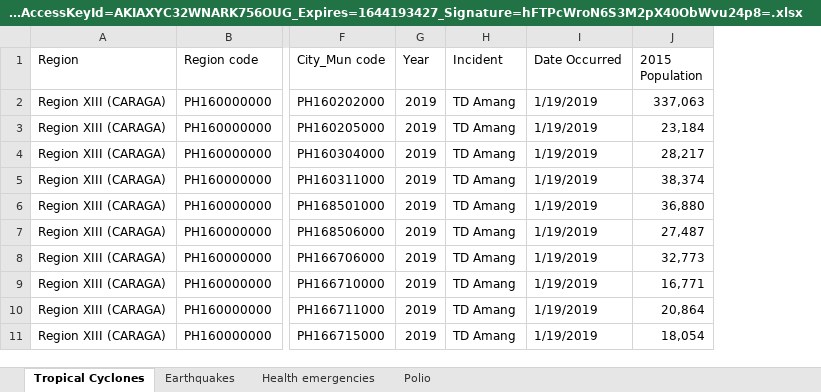
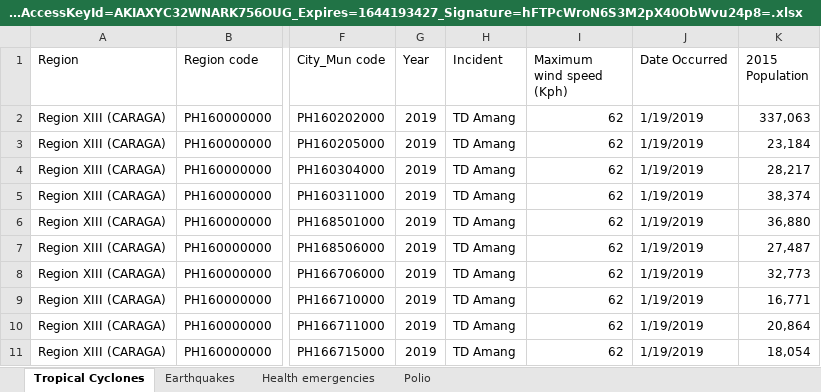
Before and after one commit to GEA960/ITBA-3207_TeamTyphoonAnalysts, an Excel workbook: Data sets/200204_philippines-2019-events-data.xlsx_3FAWSAccessKeyId=AKIAXYC32WNARK756OUG_Expires=1644193427_Signature=hFTPcWroN6S3M2pX40ObWvu24p8=.xlsx, sheet Tropical Cyclones, drawn as a sheet; only a part is shown, gaps mark what is left out; values as stored, in another font and other column widths than the file's, no cell formats; charts and pictures and table styles not drawn; the diff names each change by its address in the sheet, - before the commit and + after, or states it on an @@ line.

Commit message:
Fixed the objectives, added objective no.4 in Phil Data set and Objective no.4 in American data set, Added an explanation of Maximum wind speed (Kph) x variable

```diff
--- a/Data sets/200204_philippines-2019-events-data.xlsx_3FAWSAccessKeyId=AKIAXYC32WNARK756OUG_Expires=1644193427_Signature=hFTPcWroN6S3M2pX40ObWvu24p8=.xlsx (sheet Tropical Cyclones)
+++ b/Data sets/200204_philippines-2019-events-data.xlsx_3FAWSAccessKeyId=AKIAXYC32WNARK756OUG_Expires=1644193427_Signature=hFTPcWroN6S3M2pX40ObWvu24p8=.xlsx (sheet Tropical Cyclones)
+column I (Maximum wind speed (Kph)), rows 2-11: all 62
```
Also changed, not shown: cell formats, formulas that keep their value, charts or pictures, 1 other file.
